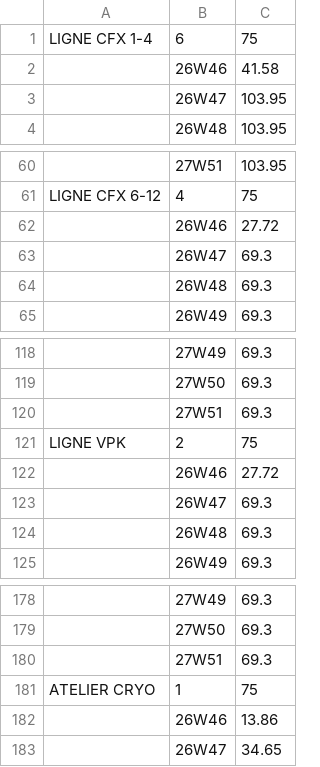
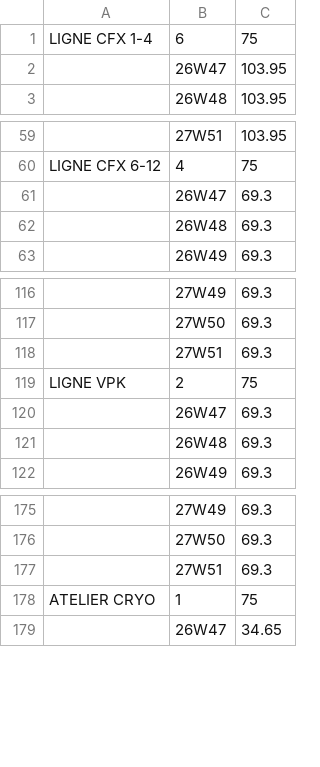
Before and after one commit to bakerhughes0/bakerhughes0.github.io, a CSV file: assembly_std_capacities.csv, drawn as a sheet; only a part is shown, gaps mark what is left out; the diff names each change by its address in the sheet, - before the commit and + after, or states it on an @@ line.

Commit message:
Updated on 2026-11-17 15:46:07

```diff
--- a/assembly_std_capacities.csv
+++ b/assembly_std_capacities.csv
-row 2:  | 26W46 | 41.58
-row 62:  | 26W46 | 27.72
-row 122:  | 26W46 | 27.72
-row 182:  | 26W46 | 13.86
```
